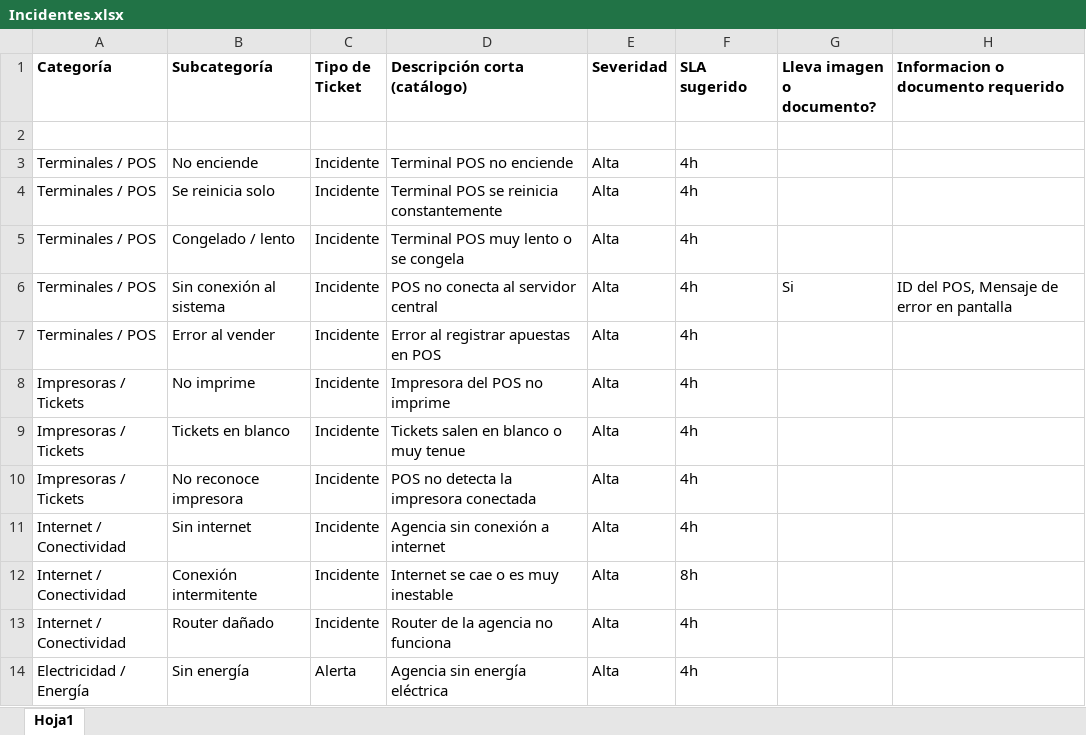
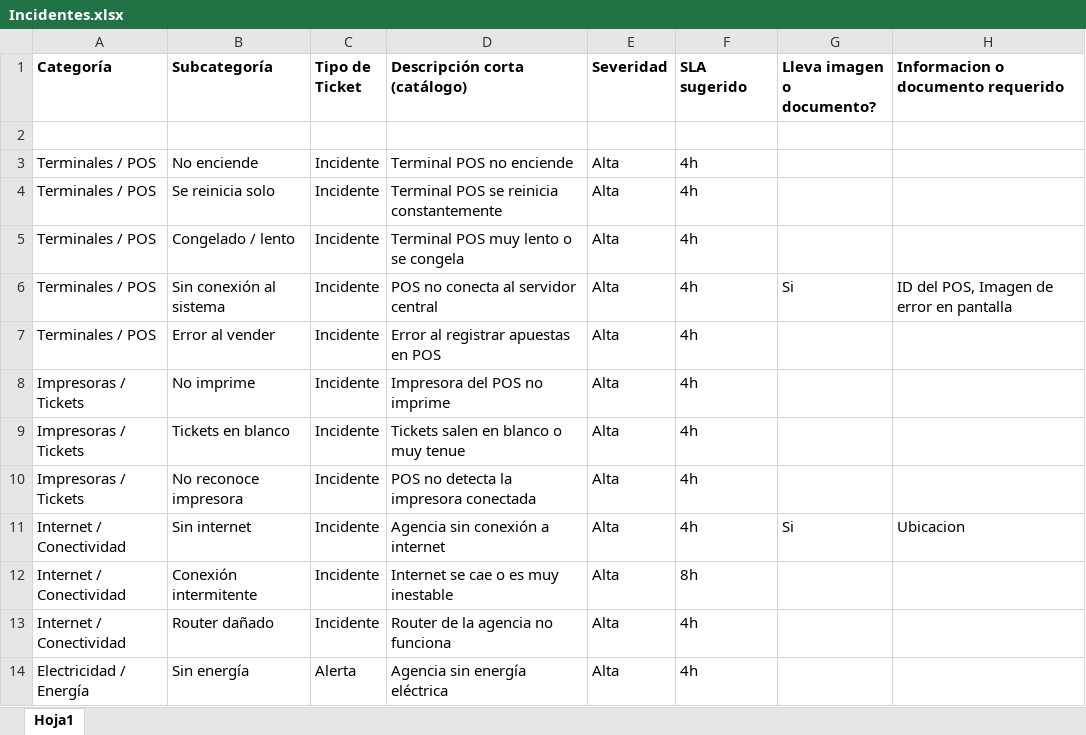
Before and after one commit to JonathanLopez0327/chat-demo, an Excel workbook: catalog/Incidentes.xlsx, sheet Hoja1, drawn as a sheet; only a part is shown; values as stored, in another font and other column widths than the file's, no borders; charts and pictures and table styles not drawn; the diff names each change by its address in the sheet, - before the commit and + after, or states it on an @@ line.

Commit message:
feat: Add initial incident reporting flow using LangGraph for classification and state management.

```diff
--- a/catalog/Incidentes.xlsx (sheet Hoja1)
+++ b/catalog/Incidentes.xlsx (sheet Hoja1)
-H6: ID del POS, Mensaje de error en pantalla
+H6: ID del POS, Imagen de error en pantalla
-G11 (Lleva imagen o documento?): (empty)
+G11 (Lleva imagen o documento?): Si
-H11: (empty)
+H11: Ubicacion
```
Also changed, not shown: charts or pictures, 4 other files.
